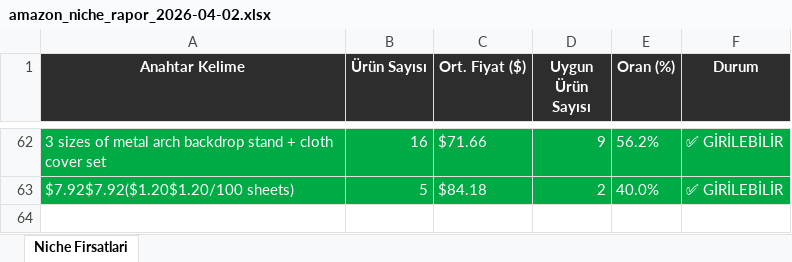
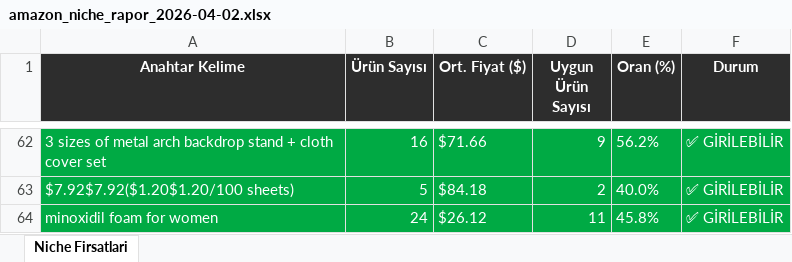
Before and after one commit to furkanarslan3445-coder/amazon-pl-research, an Excel workbook: output/amazon_niche_rapor_2026-04-02.xlsx, sheet Niche Firsatlari, drawn as a sheet; only a part is shown, gaps mark what is left out; values as stored, in another font and other column widths than the file's, no borders; the diff names each change by its address in the sheet, - before the commit and + after, or states it on an @@ line.

```diff
--- a/output/amazon_niche_rapor_2026-04-02.xlsx (sheet Niche Firsatlari)
+++ b/output/amazon_niche_rapor_2026-04-02.xlsx (sheet Niche Firsatlari)
+row 64: minoxidil foam for women | 24 | $26.12 | 11 | 45.8% | ✅ GİRİLEBİLİR
```
Also changed, not shown: 1 other file.
